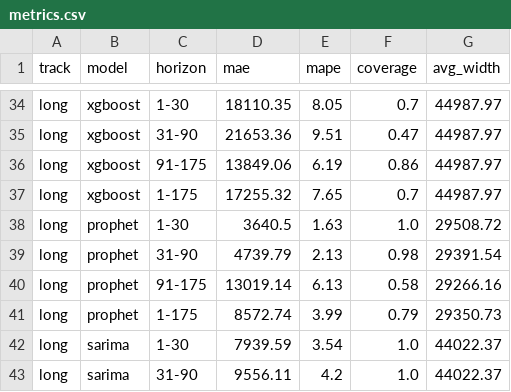
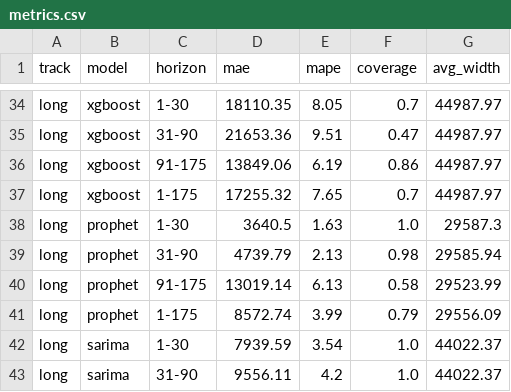
Before and after one commit to abdulnafih-official/NLDC-Electricity-Demand-Forecast-Time-Series, a CSV file: artifacts/metrics.csv, drawn as a sheet; only a part is shown, gaps mark what is left out.

```diff
--- a/artifacts/metrics.csv
+++ b/artifacts/metrics.csv
@@ -37,6 +37,6 @@ long,xgboost,91-175,13849.06,6.19,0.86,44987.97
 long,xgboost,1-175,17255.32,7.65,0.7,44987.97
-long,prophet,1-30,3640.5,1.63,1.0,29508.72
-long,prophet,31-90,4739.79,2.13,0.98,29391.54
-long,prophet,91-175,13019.14,6.13,0.58,29266.16
-long,prophet,1-175,8572.74,3.99,0.79,29350.73
+long,prophet,1-30,3640.5,1.63,1.0,29587.3
+long,prophet,31-90,4739.79,2.13,0.98,29585.94
+long,prophet,91-175,13019.14,6.13,0.58,29523.99
+long,prophet,1-175,8572.74,3.99,0.79,29556.09
 long,sarima,1-30,7939.59,3.54,1.0,44022.37
```
Also changed, not shown: 4 other files.
